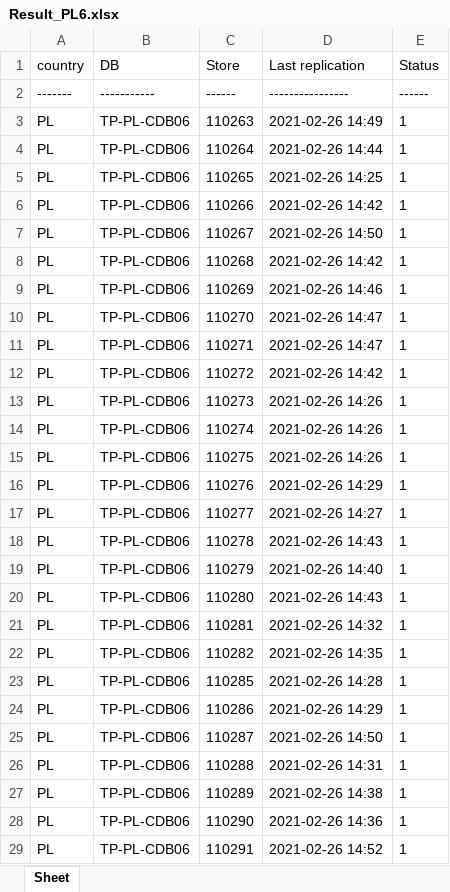
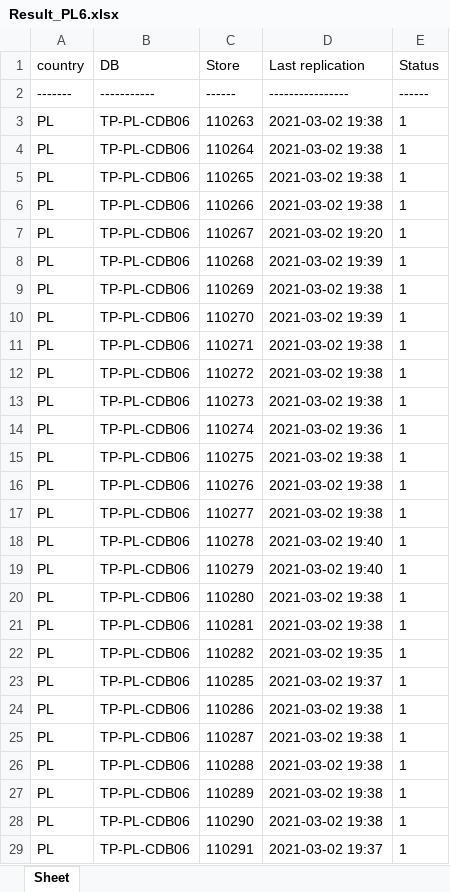
Before and after one commit to Starrky/Replication-checker, an Excel workbook: Results/xlsx/Result_PL6.xlsx, sheet Sheet, drawn as a sheet; only a part is shown; values as stored, in another font and other column widths than the file's, no borders; the diff covers the shown part only; the diff names each change by its address in the sheet, - before the commit and + after, or states it on an @@ line.

```diff
--- a/Results/xlsx/Result_PL6.xlsx (sheet Sheet)
+++ b/Results/xlsx/Result_PL6.xlsx (sheet Sheet)
-D3 (Last replication): 2021-02-26 14:49
+D3 (Last replication): 2021-03-02 19:38
-D4 (Last replication): 2021-02-26 14:44
+D4 (Last replication): 2021-03-02 19:38
-D5 (Last replication): 2021-02-26 14:25
+D5 (Last replication): 2021-03-02 19:38
-D6 (Last replication): 2021-02-26 14:42
+D6 (Last replication): 2021-03-02 19:38
-D7 (Last replication): 2021-02-26 14:50
+D7 (Last replication): 2021-03-02 19:20
-D8 (Last replication): 2021-02-26 14:42
+D8 (Last replication): 2021-03-02 19:39
-D9 (Last replication): 2021-02-26 14:46
+D9 (Last replication): 2021-03-02 19:38
-D10 (Last replication): 2021-02-26 14:47
+D10 (Last replication): 2021-03-02 19:39
-D11 (Last replication): 2021-02-26 14:47
+D11 (Last replication): 2021-03-02 19:38
-D12 (Last replication): 2021-02-26 14:42
+D12 (Last replication): 2021-03-02 19:38
-D13 (Last replication): 2021-02-26 14:26
+D13 (Last replication): 2021-03-02 19:38
-D14 (Last replication): 2021-02-26 14:26
+D14 (Last replication): 2021-03-02 19:36
-D15 (Last replication): 2021-02-26 14:26
+D15 (Last replication): 2021-03-02 19:38
-D16 (Last replication): 2021-02-26 14:29
+D16 (Last replication): 2021-03-02 19:38
-D17 (Last replication): 2021-02-26 14:27
+D17 (Last replication): 2021-03-02 19:38
-D18 (Last replication): 2021-02-26 14:43
+D18 (Last replication): 2021-03-02 19:40
-D19 (Last replication): 2021-02-26 14:40
+D19 (Last replication): 2021-03-02 19:40
-D20 (Last replication): 2021-02-26 14:43
+D20 (Last replication): 2021-03-02 19:38
-D21 (Last replication): 2021-02-26 14:32
+D21 (Last replication): 2021-03-02 19:38
-D22 (Last replication): 2021-02-26 14:35
+D22 (Last replication): 2021-03-02 19:35
-D23 (Last replication): 2021-02-26 14:28
+D23 (Last replication): 2021-03-02 19:37
-D24 (Last replication): 2021-02-26 14:29
+D24 (Last replication): 2021-03-02 19:38
-D25 (Last replication): 2021-02-26 14:50
+D25 (Last replication): 2021-03-02 19:38
-D26 (Last replication): 2021-02-26 14:31
+D26 (Last replication): 2021-03-02 19:38
-D27 (Last replication): 2021-02-26 14:38
+D27 (Last replication): 2021-03-02 19:38
-D28 (Last replication): 2021-02-26 14:36
+D28 (Last replication): 2021-03-02 19:38
-D29 (Last replication): 2021-02-26 14:52
+D29 (Last replication): 2021-03-02 19:37
```
Also changed, not shown: 167 edited cells elsewhere in this sheet, Results/Replication_status.xlsx, Results/xlsx/Result_EE.xlsx, 37 other files.
